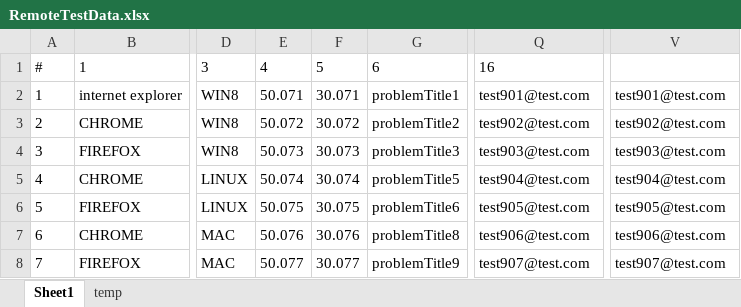
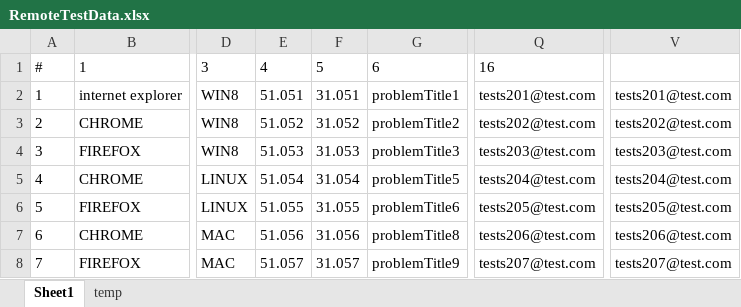
Before and after one commit to ITsvetkoFF/KV005, an Excel workbook: resources/RemoteTestData.xlsx, sheet Sheet1, drawn as a sheet; only a part is shown, gaps mark what is left out; values as stored, in another font and other column widths than the file's, no borders; the diff names each change by its address in the sheet, - before the commit and + after, or states it on an @@ line.

```diff
--- a/resources/RemoteTestData.xlsx (sheet Sheet1)
+++ b/resources/RemoteTestData.xlsx (sheet Sheet1)
-E2: 50.071
+E2: 51.051
-F2: 30.071
+F2: 31.051
-Q2: test901@test.com
+Q2: tests201@test.com
-V2: test901@test.com
+V2: tests201@test.com
-E3: 50.072
+E3: 51.052
-F3: 30.072
+F3: 31.052
-Q3: test902@test.com
+Q3: tests202@test.com
-V3: test902@test.com
+V3: tests202@test.com
-E4: 50.073
+E4: 51.053
-F4: 30.073
+F4: 31.053
-Q4: test903@test.com
+Q4: tests203@test.com
-V4: test903@test.com
+V4: tests203@test.com
-E5: 50.074
+E5: 51.054
-F5: 30.074
+F5: 31.054
-Q5: test904@test.com
+Q5: tests204@test.com
-V5: test904@test.com
+V5: tests204@test.com
-E6: 50.075
+E6: 51.055
-F6: 30.075
+F6: 31.055
-Q6: test905@test.com
+Q6: tests205@test.com
-V6: test905@test.com
+V6: tests205@test.com
-E7: 50.076
+E7: 51.056
-F7: 30.076
+F7: 31.056
-Q7: test906@test.com
+Q7: tests206@test.com
-V7: test906@test.com
+V7: tests206@test.com
-E8: 50.077
+E8: 51.057
-F8: 30.077
+F8: 31.057
-Q8: test907@test.com
+Q8: tests207@test.com
-V8: test907@test.com
+V8: tests207@test.com
```
Also changed, not shown: resources/LocalTestData.xlsx, 2 other files.
